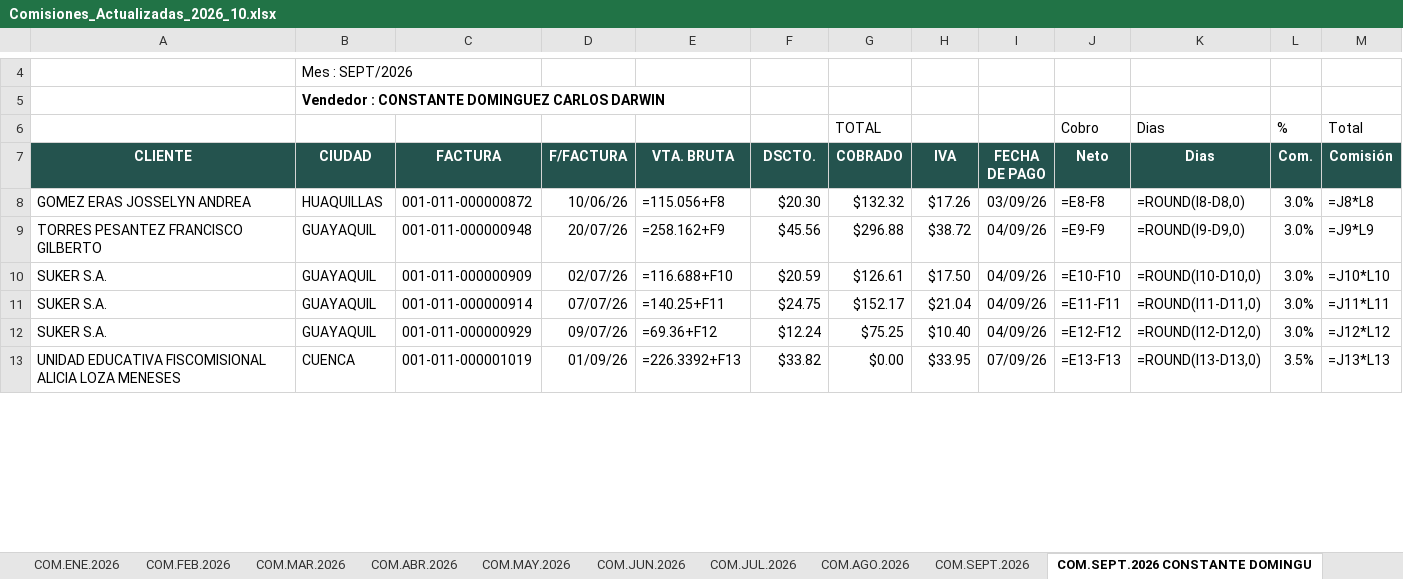
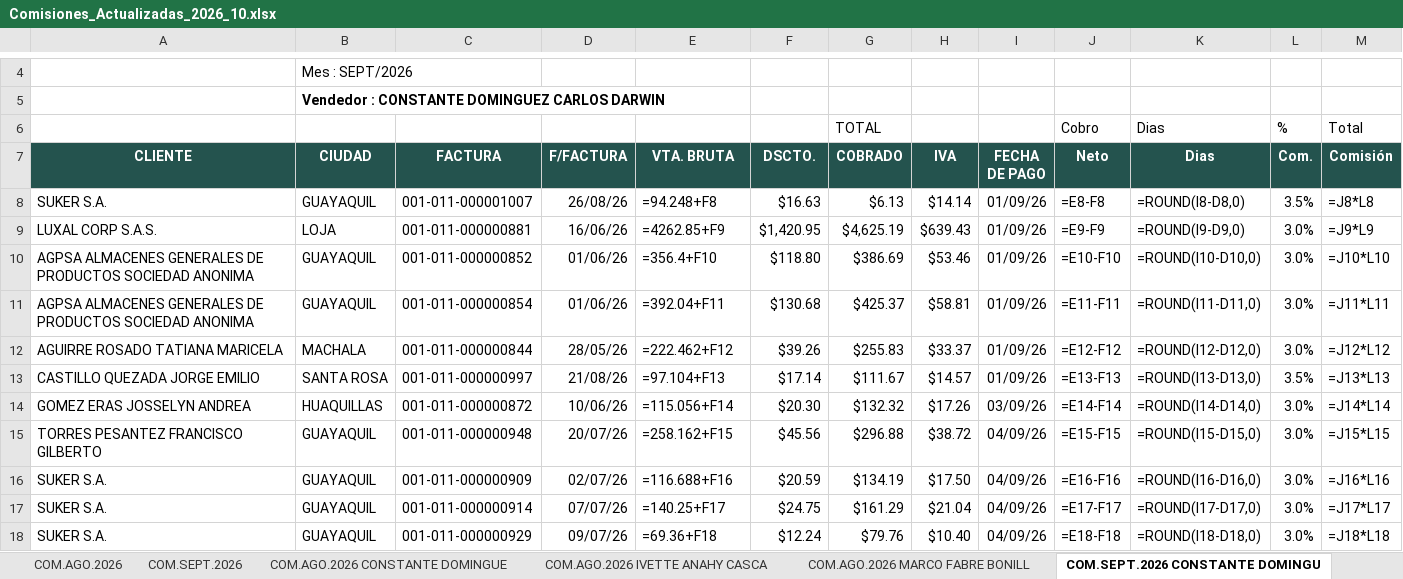
Before and after one commit to christianldev/osakaautomate, an Excel workbook: shared/Comisiones_Actualizadas_2026_10.xlsx, sheet COM.SEPT.2026 CONSTANTE DOMINGU, drawn as a sheet; only a part is shown, gaps mark what is left out; values as stored, in another font and other column widths than the file's, no borders; formulas without a stored value are shown as written; removed rows and columns are numbered as before the commit, all else as after; the diff covers the shown part only; the diff names each change by its address in the sheet, - before the commit and + after, or states it on an @@ line.

```diff
--- a/shared/Comisiones_Actualizadas_2026_10.xlsx (sheet COM.SEPT.2026 CONSTANTE DOMINGU)
+++ b/shared/Comisiones_Actualizadas_2026_10.xlsx (sheet COM.SEPT.2026 CONSTANTE DOMINGU)
+sheet tab: COM.AGO.2026 CONSTANTE DOMINGUE
+sheet tab: COM.AGO.2026 IVETTE ANAHY CASCA
+sheet tab: COM.AGO.2026 MARCO FABRE BONILL
+row 8: SUKER S.A. | GUAYAQUIL | 001-011-000001007 | 26/08/26 | =94.248+F8 | $16.63 | $6.13 | $14.14 | 01/09/26 | =E8-F8 | =ROUND(I8-D8,0) | 3.5% | =J8*L8
+row 9: LUXAL CORP S.A.S. | LOJA | 001-011-000000881 | 16/06/26 | =4262.85+F9 | $1,420.95 | $4,625.19 | $639.43 | 01/09/26 | =E9-F9 | =ROUND(I9-D9,0) | 3.0% | =J9*L9
+row 10: AGPSA ALMACENES GENERALES DE PRODUCTOS SOCIEDAD ANONIMA | GUAYAQUIL | 001-011-000000852 | 01/06/26 | =356.4+F10 | $118.80 | $386.69 | $53.46 | 01/09/26 | =E10-F10 | =ROUND(I10-D10,0) | 3.0% | =J10*L10
+row 11: AGPSA ALMACENES GENERALES DE PRODUCTOS SOCIEDAD ANONIMA | GUAYAQUIL | 001-011-000000854 | 01/06/26 | =392.04+F11 | $130.68 | $425.37 | $58.81 | 01/09/26 | =E11-F11 | =ROUND(I11-D11,0) | 3.0% | =J11*L11
+row 12: AGUIRRE ROSADO TATIANA MARICELA | MACHALA | 001-011-000000844 | 28/05/26 | =222.462+F12 | $39.26 | $255.83 | $33.37 | 01/09/26 | =E12-F12 | =ROUND(I12-D12,0) | 3.0% | =J12*L12
+row 13: CASTILLO QUEZADA JORGE EMILIO | SANTA ROSA | 001-011-000000997 | 21/08/26 | =97.104+F13 | $17.14 | $111.67 | $14.57 | 01/09/26 | =E13-F13 | =ROUND(I13-D13,0) | 3.5% | =J13*L13
-E14 (VTA. BRUTA): =115.056+F8
+E14 (VTA. BRUTA): =115.056+F14
-J14 (Neto): =E8-F8
+J14 (Neto): =E14-F14
-K14 (Dias): =ROUND(I8-D8,0)
+K14 (Dias): =ROUND(I14-D14,0)
-M14 (Comisión): =J8*L8
+M14 (Comisión): =J14*L14
-E15 (VTA. BRUTA): =258.162+F9
+E15 (VTA. BRUTA): =258.162+F15
-J15 (Neto): =E9-F9
+J15 (Neto): =E15-F15
-K15 (Dias): =ROUND(I9-D9,0)
+K15 (Dias): =ROUND(I15-D15,0)
-M15 (Comisión): =J9*L9
+M15 (Comisión): =J15*L15
-E16 (VTA. BRUTA): =116.688+F10
+E16 (VTA. BRUTA): =116.688+F16
-G16 (COBRADO): $126.61
+G16 (COBRADO): $134.19
-J16 (Neto): =E10-F10
+J16 (Neto): =E16-F16
-K16 (Dias): =ROUND(I10-D10,0)
+K16 (Dias): =ROUND(I16-D16,0)
-M16 (Comisión): =J10*L10
+M16 (Comisión): =J16*L16
-E17 (VTA. BRUTA): =140.25+F11
+E17 (VTA. BRUTA): =140.25+F17
-G17 (COBRADO): $152.17
+G17 (COBRADO): $161.29
-J17 (Neto): =E11-F11
+J17 (Neto): =E17-F17
-K17 (Dias): =ROUND(I11-D11,0)
+K17 (Dias): =ROUND(I17-D17,0)
-M17 (Comisión): =J11*L11
+M17 (Comisión): =J17*L17
-E18 (VTA. BRUTA): =69.36+F12
+E18 (VTA. BRUTA): =69.36+F18
-G18 (COBRADO): $75.25
+G18 (COBRADO): $79.76
-J18 (Neto): =E12-F12
+J18 (Neto): =E18-F18
-K18 (Dias): =ROUND(I12-D12,0)
+K18 (Dias): =ROUND(I18-D18,0)
-M18 (Comisión): =J12*L12
+M18 (Comisión): =J18*L18
-row 13: UNIDAD EDUCATIVA FISCOMISIONAL ALICIA LOZA MENESES | CUENCA | 001-011-000001019 | 01/09/26 | =226.3392+F13 | $33.82 | $0.00 | $33.95 | 07/09/26 | =E13-F13 | =ROUND(I13-D13,0) | 3.5% | =J13*L13
```
Also changed, not shown: 3 added rows, 2 removed rows and 197 edited cells elsewhere in this sheet, sheet COM.OCT.2026, sheet COM.SEPT.2026 MARCO FABRE BONIL, sheet COM.SEPT.2026 IVETTE ANAHY CASC, sheet COM.OCT.2026 MARCO FABRE BONILL, 10 other files.
